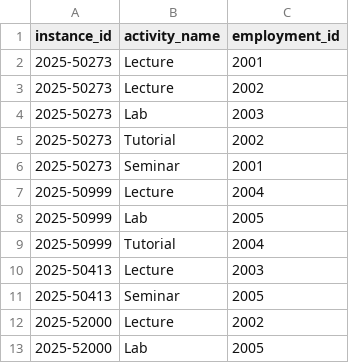
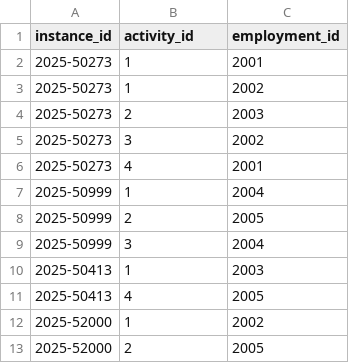
Before and after one commit to Panayiotiscyprus1/IV1351_project, a CSV file: seeds_csvs/allocations.csv, drawn as a sheet.

Commit message:
IT FUCKING SEEDS FUCKING CORRECTLY

```diff
--- a/seeds_csvs/allocations.csv
+++ b/seeds_csvs/allocations.csv
@@ -1,13 +1,13 @@
-instance_id,activity_name,employment_id
-2025-50273,Lecture,2001
-2025-50273,Lecture,2002
-2025-50273,Lab,2003
-2025-50273,Tutorial,2002
-2025-50273,Seminar,2001
-2025-50999,Lecture,2004
-2025-50999,Lab,2005
-2025-50999,Tutorial,2004
-2025-50413,Lecture,2003
-2025-50413,Seminar,2005
-2025-52000,Lecture,2002
-2025-52000,Lab,2005
+instance_id,activity_id,employment_id
+2025-50273,1,2001
+2025-50273,1,2002
+2025-50273,2,2003
+2025-50273,3,2002
+2025-50273,4,2001
+2025-50999,1,2004
+2025-50999,2,2005
+2025-50999,3,2004
+2025-50413,1,2003
+2025-50413,4,2005
+2025-52000,1,2002
+2025-52000,2,2005
```
Also changed, not shown: seeds_csvs/planned_activity.csv, 3 other files.
